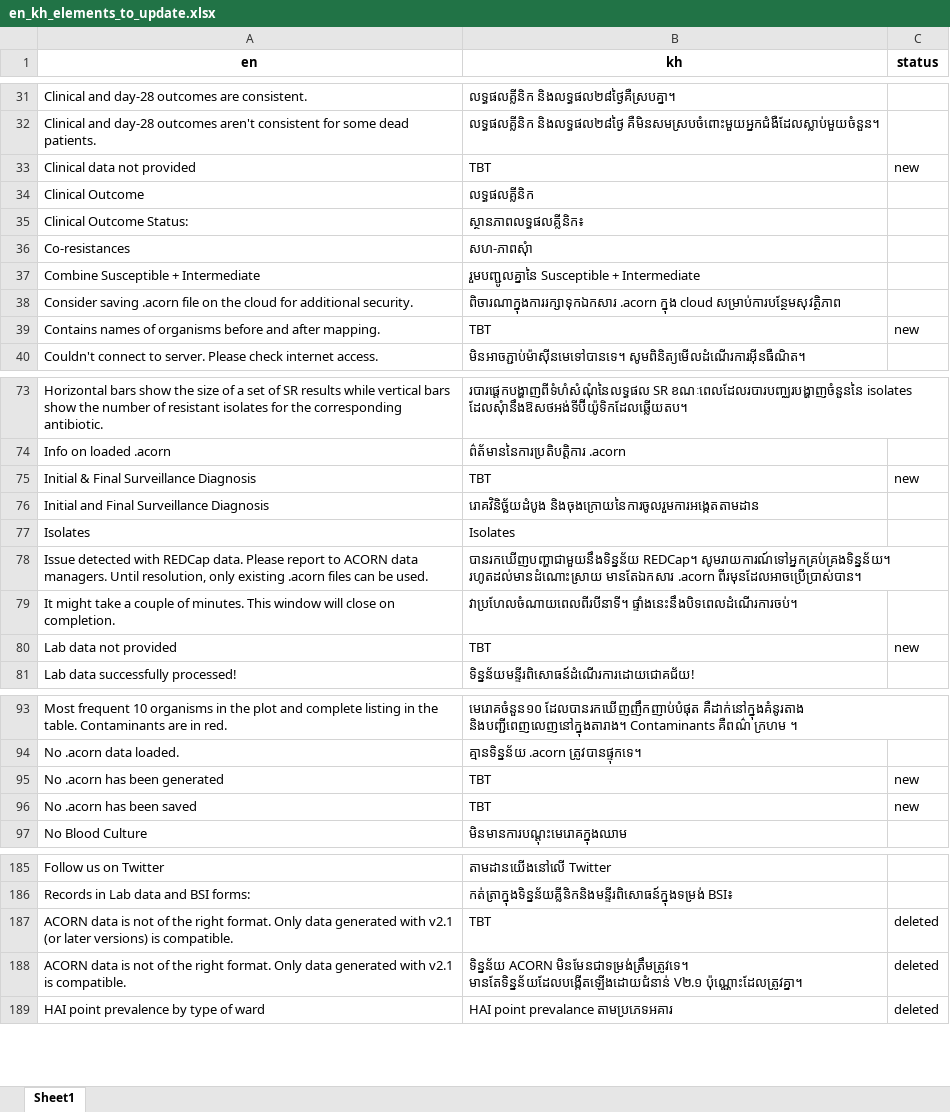
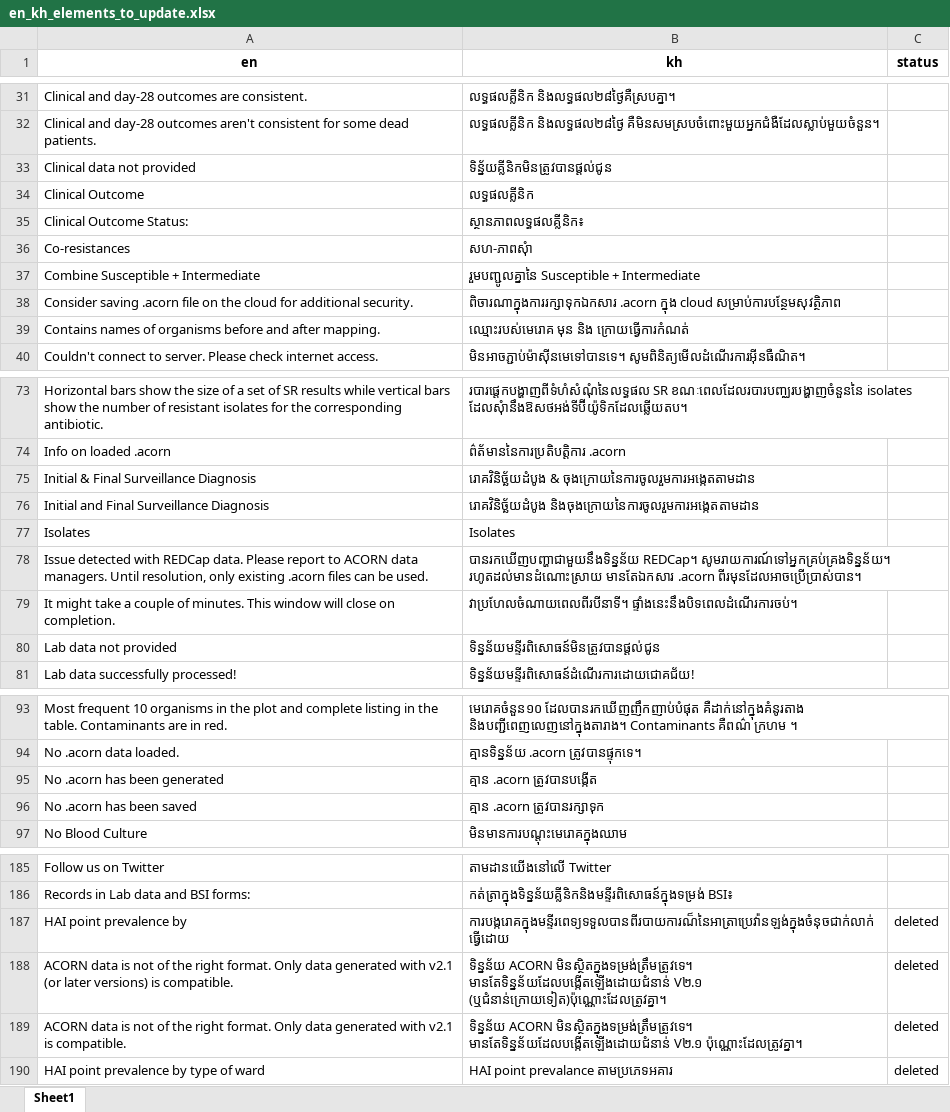
Before and after one commit to acornamr/acorn-dashboard, an Excel workbook: misc/translations/en_kh_elements_to_update.xlsx, sheet Sheet1, drawn as a sheet; only a part is shown, gaps mark what is left out; values as stored, in another font and other column widths than the file's, no borders; addresses are those after the commit; the diff covers the shown part only; the diff names each change by its address in the sheet, - before the commit and + after, or states it on an @@ line.

```diff
--- a/misc/translations/en_kh_elements_to_update.xlsx (sheet Sheet1)
+++ b/misc/translations/en_kh_elements_to_update.xlsx (sheet Sheet1)
-B33 (kh): TBT
+B33 (kh): ទិន្ន័យគ្លីនិកមិនត្រូវបានផ្តល់ជូន
-C33 (status): new
+C33 (status): (empty)
-B39 (kh): TBT
+B39 (kh): ឈ្មោះរបស់មេរោគ មុន និង ក្រោយធ្វើការកំណត់
-C39 (status): new
+C39 (status): (empty)
-B75 (kh): TBT
+B75 (kh): រោគវិនិច្ឆ័យដំបូង & ចុងក្រោយនៃការចូលរួមការអង្កេតតាមដាន
-C75 (status): new
+C75 (status): (empty)
-B80 (kh): TBT
+B80 (kh): ទិន្នន័យមន្ទីរពិសោធន៍មិនត្រូវបានផ្ដល់ជូន
-C80 (status): new
+C80 (status): (empty)
-B95 (kh): TBT
+B95 (kh): គ្មាន .acorn ត្រូវបានបង្កើត
-C95:C96 (status): new
+C95:C96 (status): (empty)
-B96 (kh): TBT
+B96 (kh): គ្មាន .acorn ត្រូវបានរក្សាទុក
+row 187: HAI point prevalence by | ការបង្ករោគក្នុងមន្ទីរពេទ្យទទួលបានពីរបាយការណ៏នៃអាត្រាប្រេវ៉ានឡង់ក្នុងចំនុចជាក់លាក់ ធ្វើដោយ | deleted
-B188 (kh): TBT
+B188 (kh): ទិន្នន័យ ACORN មិនស្ថិតក្នុងទម្រង់ត្រឹមត្រូវទេ។ មានតែទិន្នន័យដែលបង្កើតឡើងដោយជំនាន់ V២.១ (ឬជំនាន់ក្រោយទៀត)ប៉ុណ្ណោះដែលត្រូវគ្នា។
-B189 (kh): ទិន្នន័យ ACORN មិនមែនជាទម្រង់ត្រឹមត្រូវទេ។ មានតែទិន្នន័យដែលបង្កើតឡើងដោយជំនាន់ V២.១…
+B189 (kh): ទិន្នន័យ ACORN មិនស្ថិតក្នុងទម្រង់ត្រឹមត្រូវទេ។ មានតែទិន្នន័យដែលបង្កើតឡើងដោយជំនាន់ V២.១…
```
Also changed, not shown: 7 edited cells elsewhere in this sheet, misc/translations/en_kh.xlsx, misc/translations/en_kh_maj.xlsx, 1 other file.
